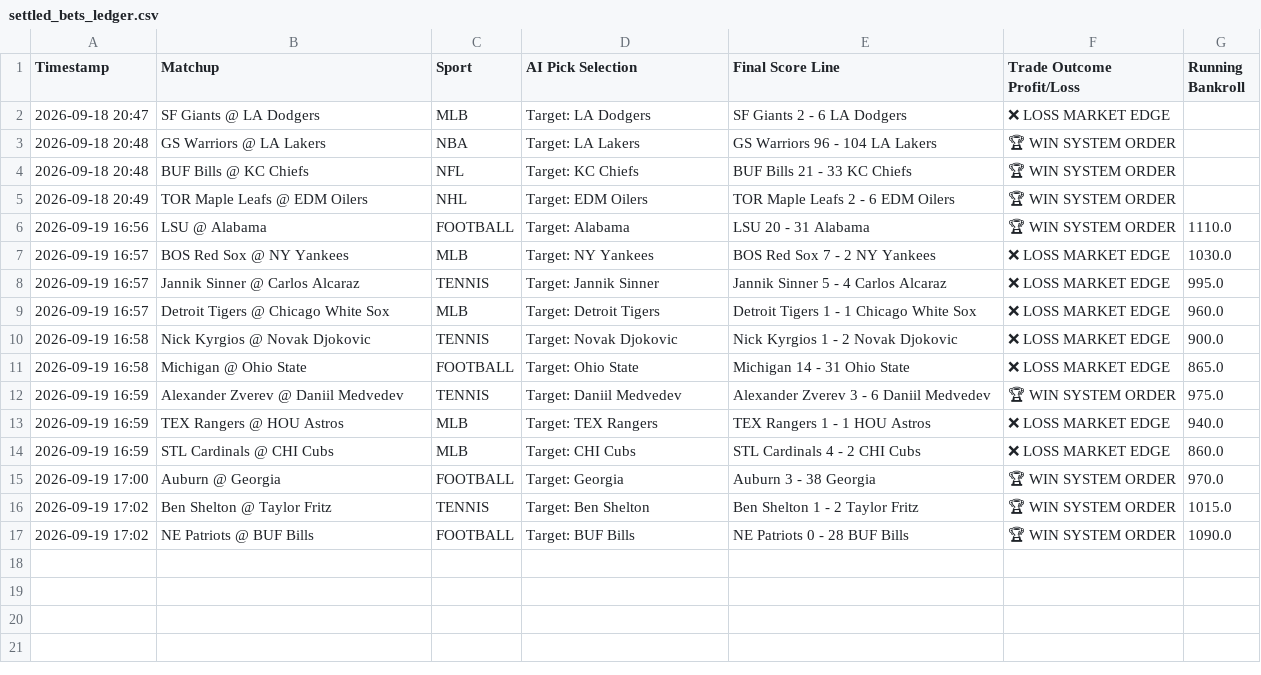
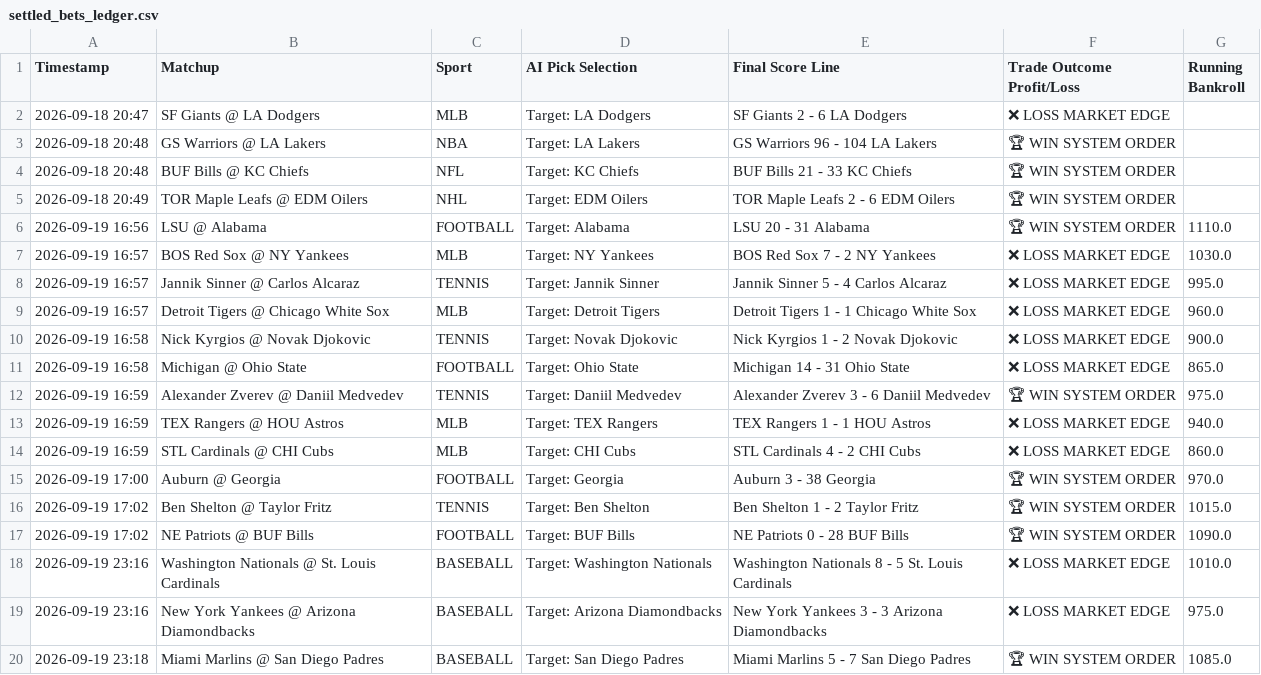
Before and after one commit to Advancewipeout/sports-ai-dashboard, a CSV file: settled_bets_ledger.csv, drawn as a sheet.

```diff
--- a/settled_bets_ledger.csv
+++ b/settled_bets_ledger.csv
@@ -17 +17,4 @@ Timestamp,Matchup,Sport,AI Pick Selection,Final Score Line,Trade Outcome Profit/
 2026-09-19 17:02,NE Patriots @ BUF Bills,FOOTBALL,Target: BUF Bills,NE Patriots 0 - 28 BUF Bills,🏆 WIN SYSTEM ORDER,1090.0
+2026-09-19 23:16,Washington Nationals @ St. Louis Cardinals,BASEBALL,Target: Washington Nationals,Washington Nationals 8 - 5 St. Louis Cardinals,❌ LOSS MARKET EDGE,1010.0
+2026-09-19 23:16,New York Yankees @ Arizona Diamondbacks,BASEBALL,Target: Arizona Diamondbacks,New York Yankees 3 - 3 Arizona Diamondbacks,❌ LOSS MARKET EDGE,975.0
+2026-09-19 23:18,Miami Marlins @ San Diego Padres,BASEBALL,Target: San Diego Padres,Miami Marlins 5 - 7 San Diego Padres,🏆 WIN SYSTEM ORDER,1085.0
```
Also changed, not shown: master_predictions_sheet.csv.
